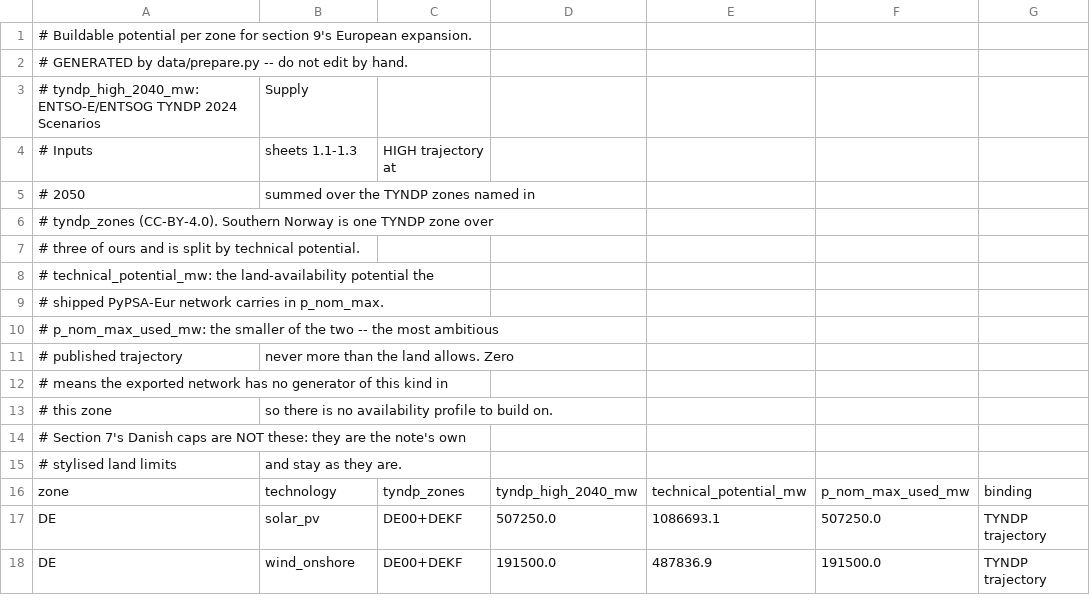
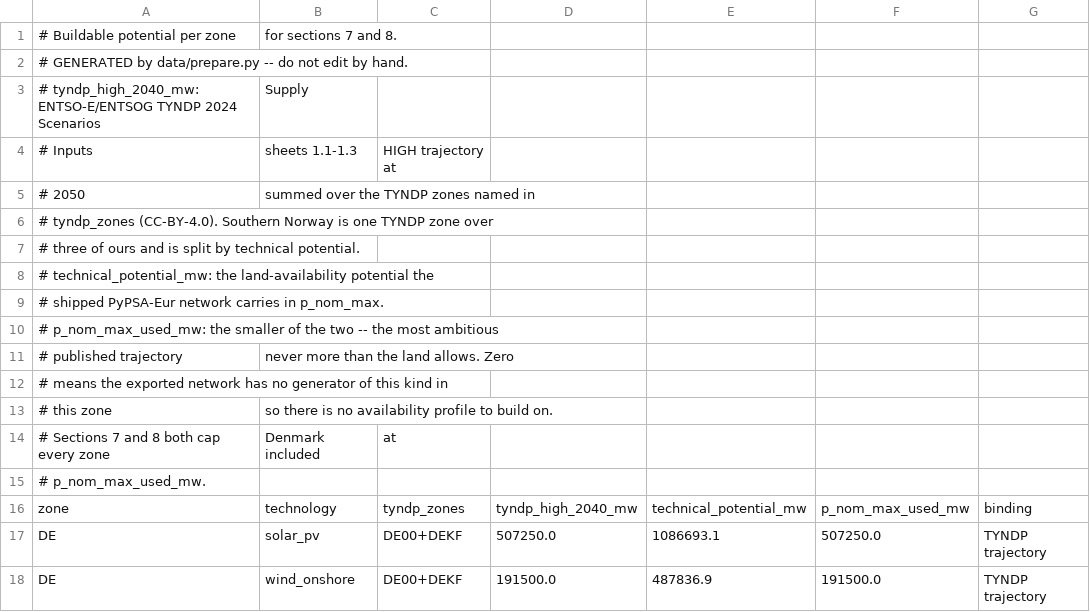
Before and after one commit to ChampionApe/EnergyEconomics, a CSV file: notes/energy-system-models/data/processed/potentials_zones.csv, drawn as a sheet; only a part is shown.

```diff
--- a/notes/energy-system-models/data/processed/potentials_zones.csv
+++ b/notes/energy-system-models/data/processed/potentials_zones.csv
@@ -1,2 +1,2 @@
-# Buildable potential per zone for section 9's European expansion.
+# Buildable potential per zone, for sections 7 and 8.
 # GENERATED by data/prepare.py -- do not edit by hand.
@@ -13,4 +13,4 @@
 #   this zone, so there is no availability profile to build on.
-# Section 7's Danish caps are NOT these: they are the note's own
-# stylised land limits, and stay as they are.
+# Sections 7 and 8 both cap every zone, Denmark included, at
+#   p_nom_max_used_mw.
 zone,technology,tyndp_zones,tyndp_high_2040_mw,technical_potential_mw,p_nom_max_used_mw,binding
```
Also changed, not shown: notes/energy-system-models/data/processed/demand_zones_2050.csv, notes/energy-system-models/data/processed/ev_assumptions.csv, 10 other files.
